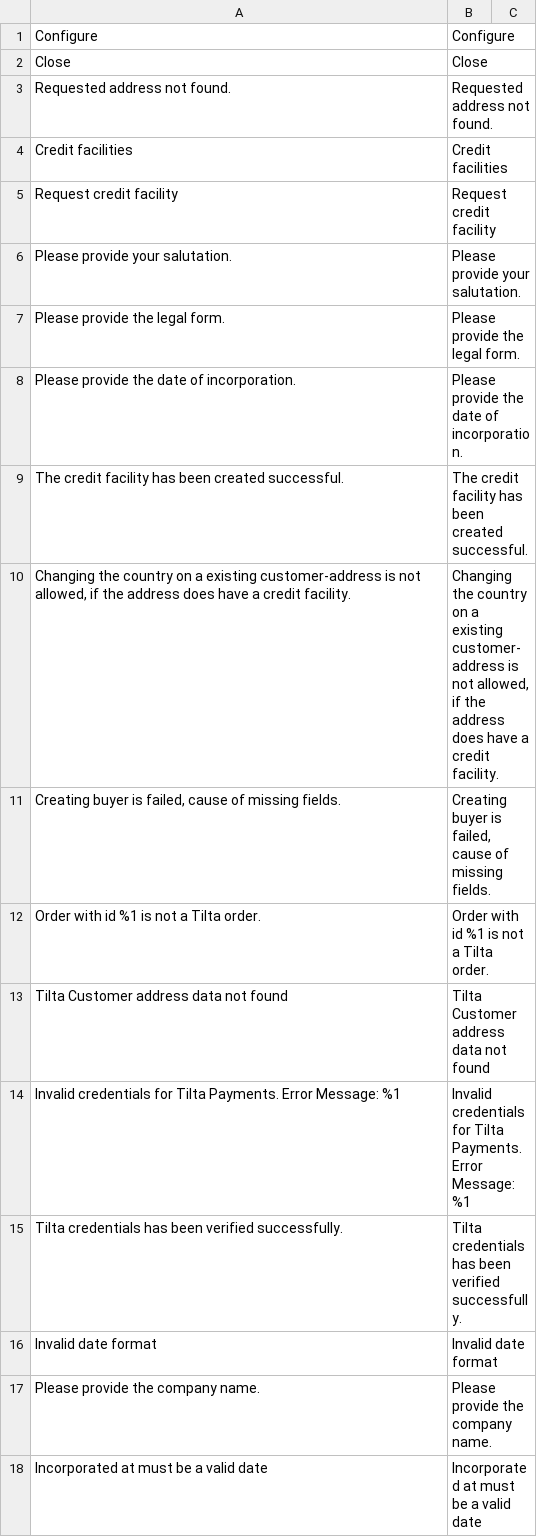
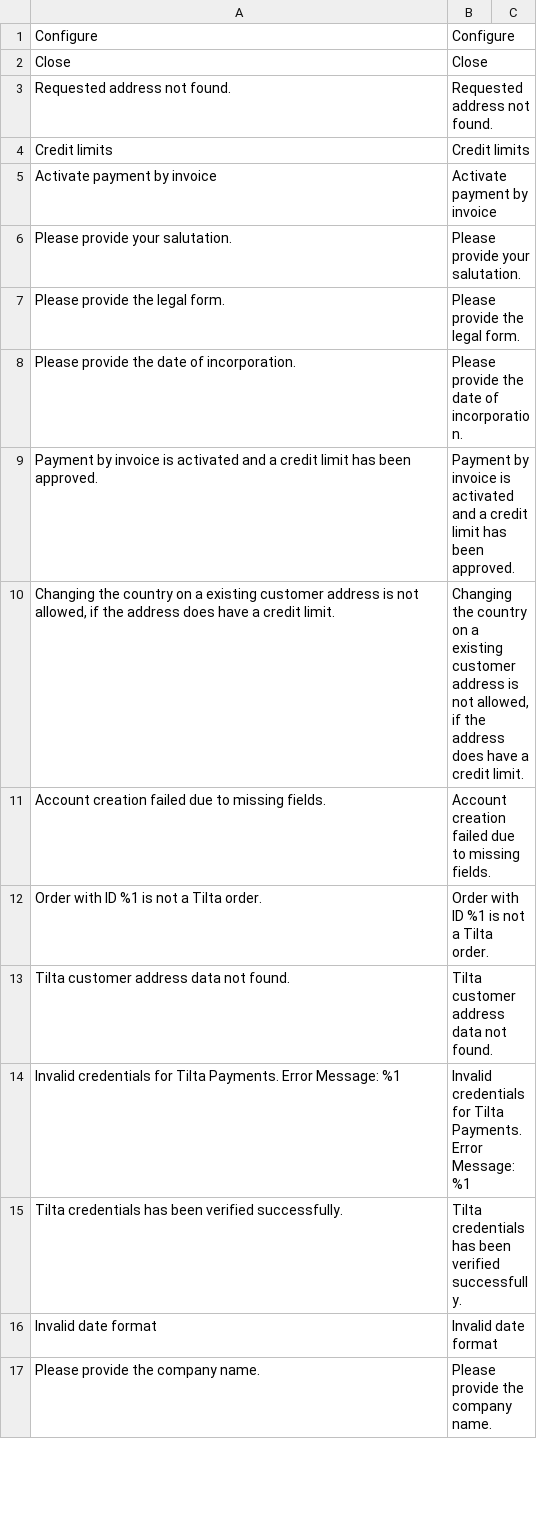
Before and after one commit to tilta-io/tilta-magento-2-plugin, a CSV file: src/i18n/en_US.csv, drawn as a sheet; only a part is shown; the diff covers the shown part only.

```diff
--- a/src/i18n/en_US.csv
+++ b/src/i18n/en_US.csv
@@ -3,4 +3,4 @@ Close,Close
 "Requested address not found.","Requested address not found."
-"Credit facilities","Credit facilities"
-"Request credit facility","Request credit facility"
+"Credit limits","Credit limits"
+"Activate payment by invoice","Activate payment by invoice"
 "Please provide your salutation.","Please provide your salutation."
@@ -8,7 +8,7 @@ Close,Close
 "Please provide the date of incorporation.","Please provide the date of incorporation."
-"The credit facility has been created successful.","The credit facility has been created successful."
-"Changing the country on a existing customer-address is not allowed, if the address does have a credit facility.","Changing the country on a existing customer-address is not allowed, if the address does have a credit facility."
-"Creating buyer is failed, cause of missing fields.","Creating buyer is failed, cause of missing fields."
-"Order with id %1 is not a Tilta order.","Order with id %1 is not a Tilta order."
-"Tilta Customer address data not found","Tilta Customer address data not found"
+"Payment by invoice is activated and a credit limit has been approved.","Payment by invoice is activated and a credit limit has been approved."
+"Changing the country on a existing customer address is not allowed, if the address does have a credit limit.","Changing the country on a existing customer address is not allowed, if the address does have a credit limit."
+"Account creation failed due to missing fields.","Account creation failed due to missing fields."
+"Order with ID %1 is not a Tilta order.","Order with ID %1 is not a Tilta order."
+"Tilta customer address data not found.","Tilta customer address data not found."
 "Invalid credentials for Tilta Payments. Error Message: %1","Invalid credentials for Tilta Payments. Error Message: %1"
@@ -17,2 +17 @@ Close,Close
 "Please provide the company name.","Please provide the company name."
-"Incorporated at must be a valid date","Incorporated at must be a valid date"
```
Also changed, not shown: 14 added rows, 11 removed rows and 12 edited cells elsewhere in this file, src/i18n/de_DE.csv, 26 other files.
